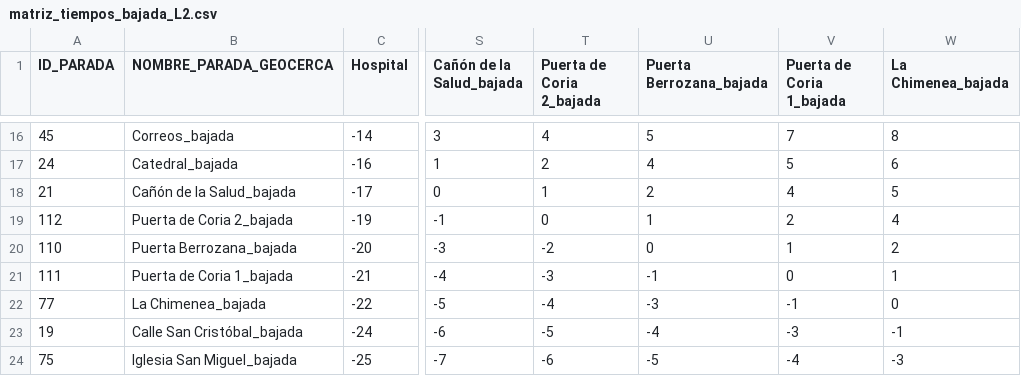
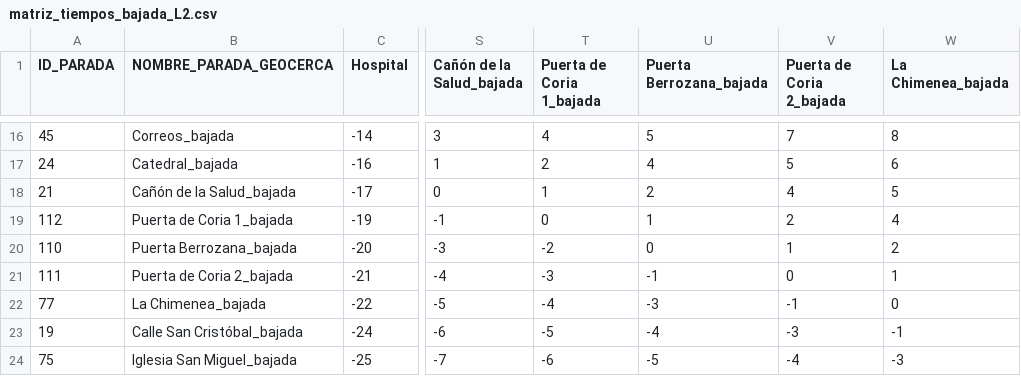
Before and after one commit to KepaAmigoTECHFriendly/gestionBus, a CSV file: inst/extdata/matriz_tiempos_bajada_L2.csv, drawn as a sheet; only a part is shown, gaps mark what is left out; the diff names each change by its address in the sheet, - before the commit and + after, or states it on an @@ line.

```diff
--- a/inst/extdata/matriz_tiempos_bajada_L2.csv
+++ b/inst/extdata/matriz_tiempos_bajada_L2.csv
-T1: Puerta de Coria 2_bajada
+T1: Puerta de Coria 1_bajada
-V1: Puerta de Coria 1_bajada
+V1: Puerta de Coria 2_bajada
-B19 (NOMBRE_PARADA_GEOCERCA): Puerta de Coria 2_bajada
+B19 (NOMBRE_PARADA_GEOCERCA): Puerta de Coria 1_bajada
-B21 (NOMBRE_PARADA_GEOCERCA): Puerta de Coria 1_bajada
+B21 (NOMBRE_PARADA_GEOCERCA): Puerta de Coria 2_bajada
```
Also changed, not shown: inst/extdata/paradas_bus_plasencia.csv.
